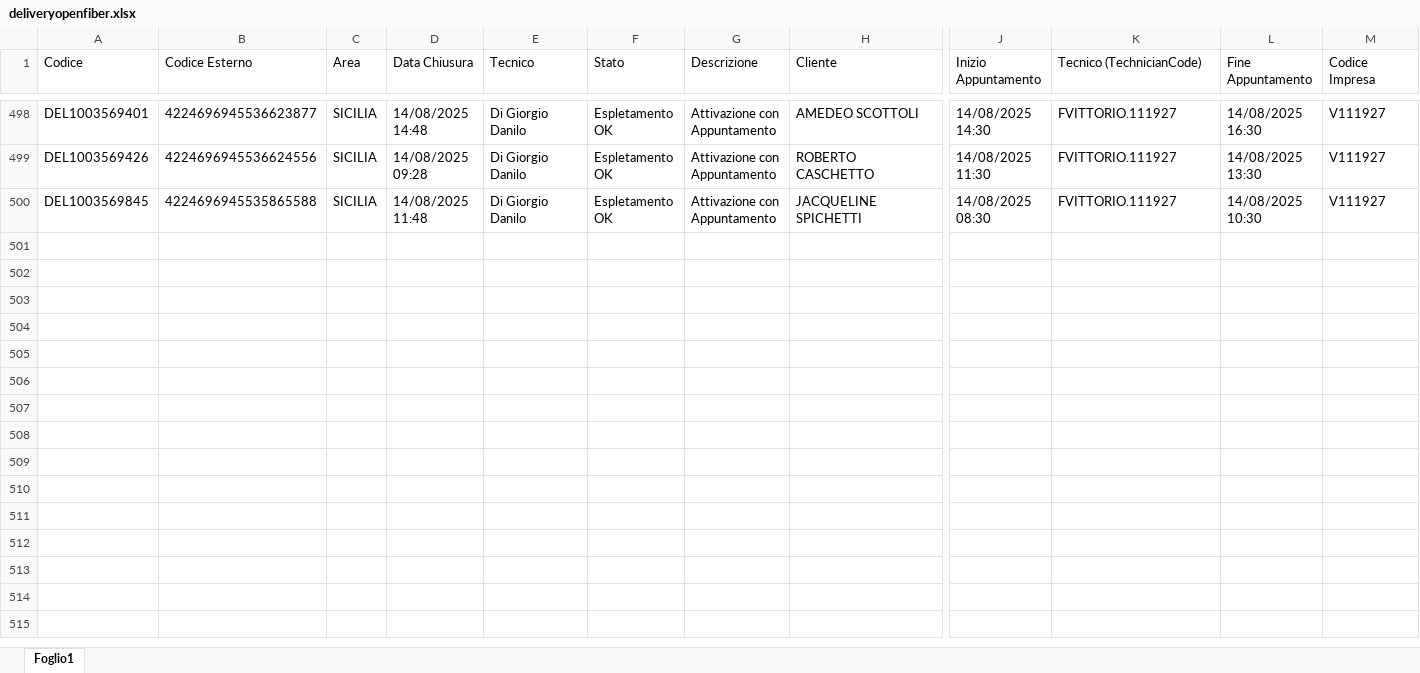
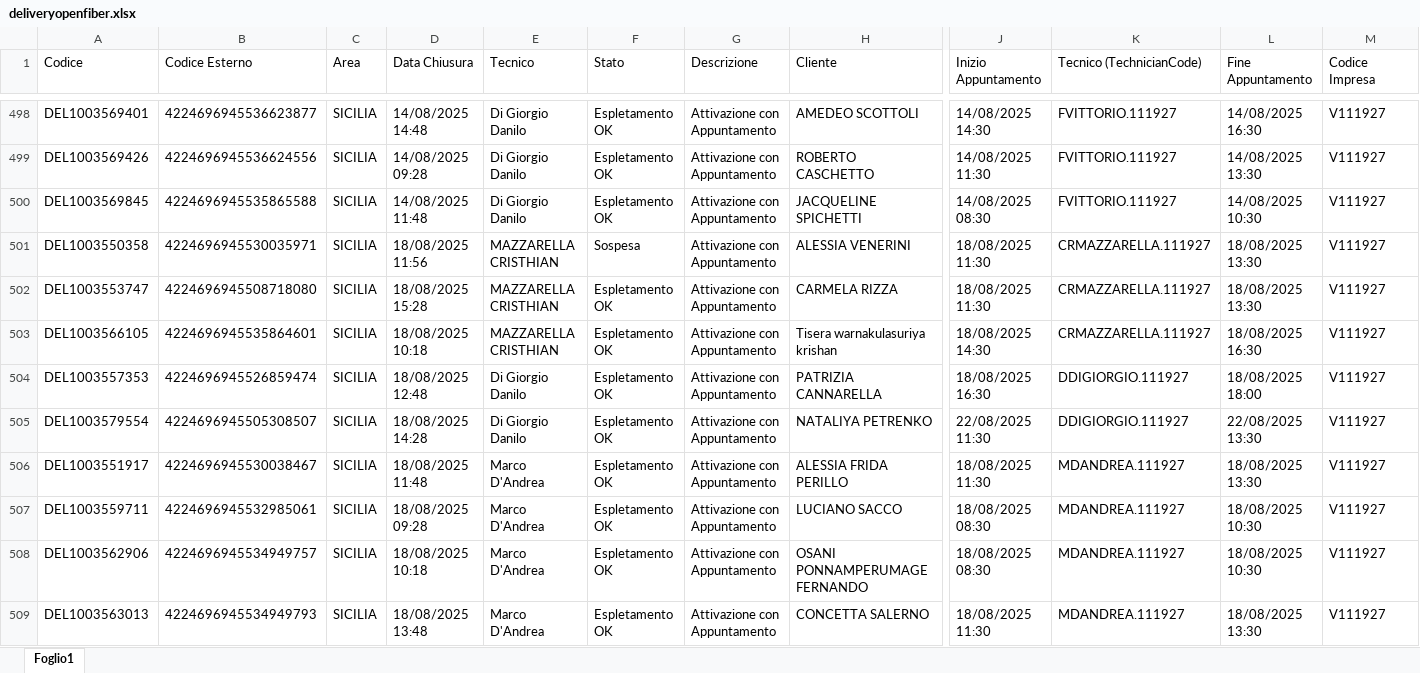
Before and after one commit to lbianco11197/Avanzamento-Delivery-OF, an Excel workbook: deliveryopenfiber.xlsx, sheet Foglio1, drawn as a sheet; only a part is shown, gaps mark what is left out; values as stored, in another font and other column widths than the file's, no borders; rows hold the shown columns only; the diff covers the shown part only; the diff names each change by its address in the sheet, - before the commit and + after, or states it on an @@ line.

Commit message:
Aggiornato deliveryopenfiber.xlsx da lbianco via Streamlit

```diff
--- a/deliveryopenfiber.xlsx (sheet Foglio1)
+++ b/deliveryopenfiber.xlsx (sheet Foglio1)
+row 501: DEL1003550358 | 4224696945530035971 | SICILIA | 18/08/2025 11:56 | MAZZARELLA CRISTHIAN | Sospesa | Attivazione con Appuntamento | ALESSIA VENERINI | 18/08/2025 11:30 | CRMAZZARELLA.111927 | 18/08/2025 13:30 | V111927
+row 502: DEL1003553747 | 4224696945508718080 | SICILIA | 18/08/2025 15:28 | MAZZARELLA CRISTHIAN | Espletamento OK | Attivazione con Appuntamento | CARMELA RIZZA | 18/08/2025 11:30 | CRMAZZARELLA.111927 | 18/08/2025 13:30 | V111927
+row 503: DEL1003566105 | 4224696945535864601 | SICILIA | 18/08/2025 10:18 | MAZZARELLA CRISTHIAN | Espletamento OK | Attivazione con Appuntamento | Tisera warnakulasuriya krishan | 18/08/2025 14:30 | CRMAZZARELLA.111927 | 18/08/2025 16:30 | V111927
+row 504: DEL1003557353 | 4224696945526859474 | SICILIA | 18/08/2025 12:48 | Di Giorgio Danilo | Espletamento OK | Attivazione con Appuntamento | PATRIZIA CANNARELLA | 18/08/2025 16:30 | DDIGIORGIO.111927 | 18/08/2025 18:00 | V111927
+row 505: DEL1003579554 | 4224696945505308507 | SICILIA | 18/08/2025 14:28 | Di Giorgio Danilo | Espletamento OK | Attivazione con Appuntamento | NATALIYA PETRENKO | 22/08/2025 11:30 | DDIGIORGIO.111927 | 22/08/2025 13:30 | V111927
+row 506: DEL1003551917 | 4224696945530038467 | SICILIA | 18/08/2025 11:48 | Marco D'Andrea | Espletamento OK | Attivazione con Appuntamento | ALESSIA FRIDA PERILLO | 18/08/2025 11:30 | MDANDREA.111927 | 18/08/2025 13:30 | V111927
+row 507: DEL1003559711 | 4224696945532985061 | SICILIA | 18/08/2025 09:28 | Marco D'Andrea | Espletamento OK | Attivazione con Appuntamento | LUCIANO SACCO | 18/08/2025 08:30 | MDANDREA.111927 | 18/08/2025 10:30 | V111927
+row 508: DEL1003562906 | 4224696945534949757 | SICILIA | 18/08/2025 10:18 | Marco D'Andrea | Espletamento OK | Attivazione con Appuntamento | OSANI PONNAMPERUMAGE FERNANDO | 18/08/2025 08:30 | MDANDREA.111927 | 18/08/2025 10:30 | V111927
+row 509: DEL1003563013 | 4224696945534949793 | SICILIA | 18/08/2025 13:48 | Marco D'Andrea | Espletamento OK | Attivazione con Appuntamento | CONCETTA SALERNO | 18/08/2025 11:30 | MDANDREA.111927 | 18/08/2025 13:30 | V111927
```
Also changed, not shown: 15 added rows elsewhere in this sheet.
